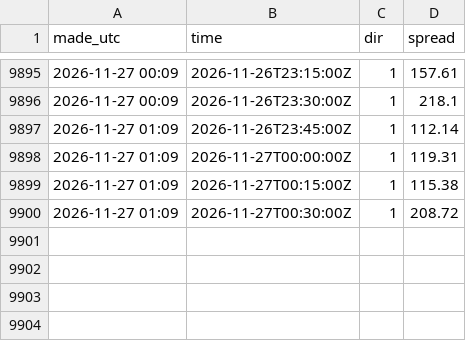
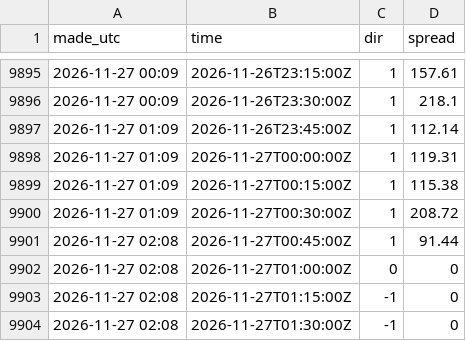
Before and after one commit to jacobazu/dk1-imbalance-forecasting, a CSV file: results/outcomes.csv, drawn as a sheet; only a part is shown, gaps mark what is left out; the diff names each change by its address in the sheet, - before the commit and + after, or states it on an @@ line.

```diff
--- a/results/outcomes.csv
+++ b/results/outcomes.csv
+row 9901: 2026-11-27 02:08 | 2026-11-27T00:45:00Z | 1 | 91.44
+row 9902: 2026-11-27 02:08 | 2026-11-27T01:00:00Z | 0 | 0
+row 9903: 2026-11-27 02:08 | 2026-11-27T01:15:00Z | -1 | 0
+row 9904: 2026-11-27 02:08 | 2026-11-27T01:30:00Z | -1 | 0
```
Also changed, not shown: 3 other files.
